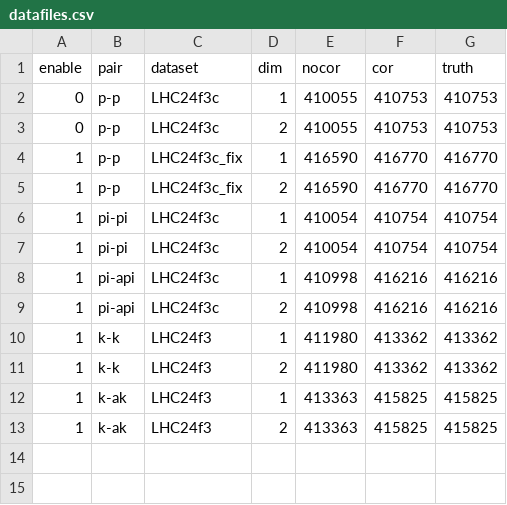
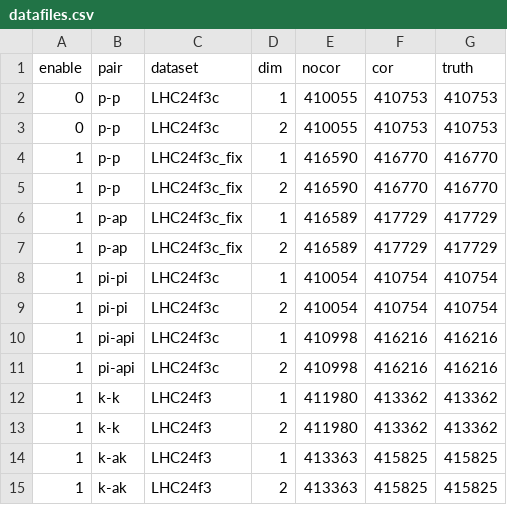
Before and after one commit to davkk/masters-thesis, a CSV file: datafiles.csv, drawn as a sheet; the diff names each change by its address in the sheet, - before the commit and + after, or states it on an @@ line.

```diff
--- a/datafiles.csv
+++ b/datafiles.csv
+row 6: 1 | p-ap | LHC24f3c_fix | 1 | 416589 | 417729 | 417729
+row 7: 1 | p-ap | LHC24f3c_fix | 2 | 416589 | 417729 | 417729
```
Also changed, not shown: 7 other files.
